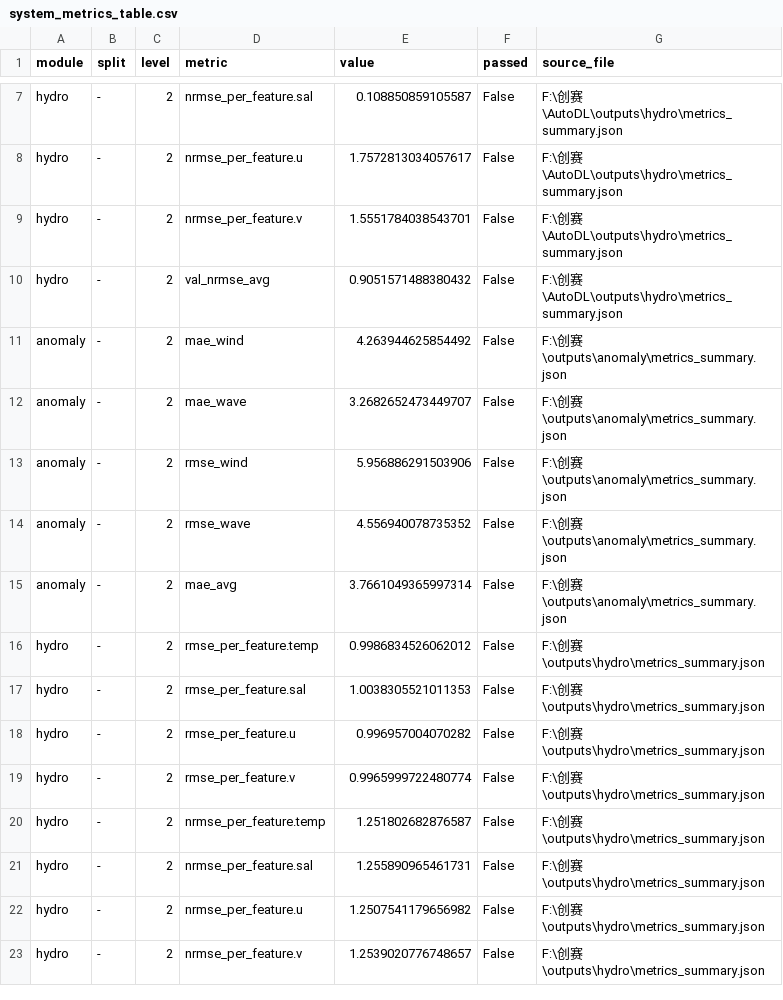
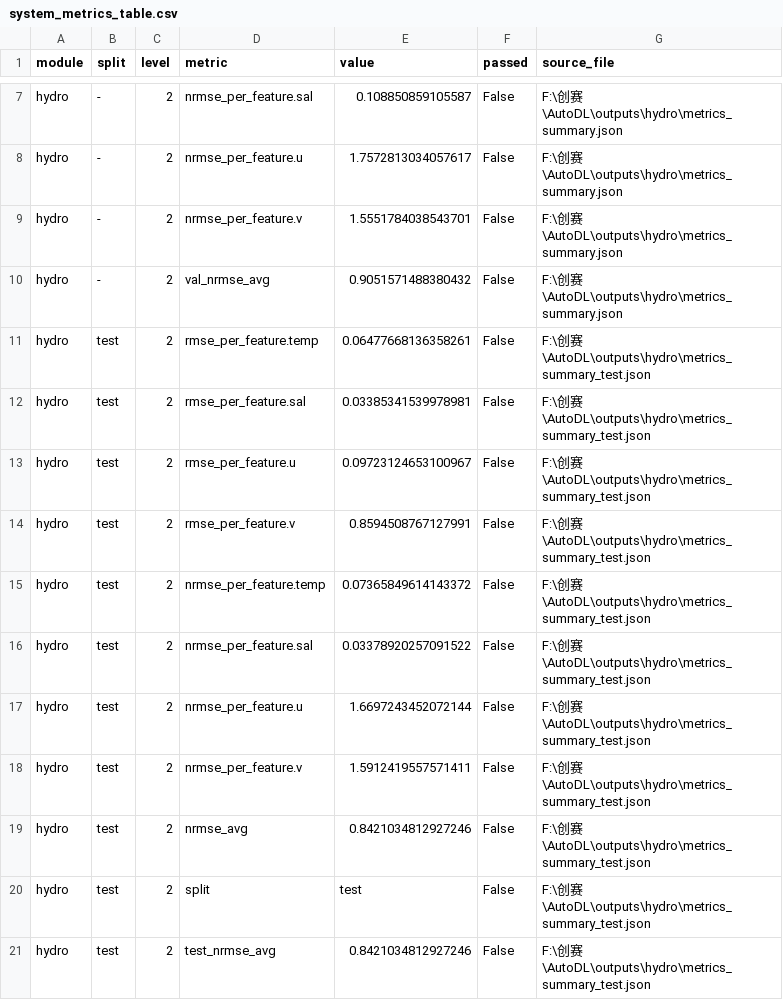
Before and after one commit to HxiaoLZ23/EddyFusion, a CSV file: submission/tables/system_metrics_table.csv, drawn as a sheet; only a part is shown, gaps mark what is left out; the shorter side is filled out with more unchanged rows; the diff covers the shown part only; the diff names each change by its address in the sheet, - before the commit and + after, or states it on an @@ line.

```diff
--- a/submission/tables/system_metrics_table.csv
+++ b/submission/tables/system_metrics_table.csv
+row 11: hydro | test | 2 | rmse_per_feature.temp | 0.06477668136358261 | False | F:\创赛\AutoDL\outputs\hydro\metrics_summary_test.json
+row 12: hydro | test | 2 | rmse_per_feature.sal | 0.03385341539978981 | False | F:\创赛\AutoDL\outputs\hydro\metrics_summary_test.json
+row 13: hydro | test | 2 | rmse_per_feature.u | 0.09723124653100967 | False | F:\创赛\AutoDL\outputs\hydro\metrics_summary_test.json
+row 14: hydro | test | 2 | rmse_per_feature.v | 0.8594508767127991 | False | F:\创赛\AutoDL\outputs\hydro\metrics_summary_test.json
+row 15: hydro | test | 2 | nrmse_per_feature.temp | 0.07365849614143372 | False | F:\创赛\AutoDL\outputs\hydro\metrics_summary_test.json
+row 16: hydro | test | 2 | nrmse_per_feature.sal | 0.03378920257091522 | False | F:\创赛\AutoDL\outputs\hydro\metrics_summary_test.json
+row 17: hydro | test | 2 | nrmse_per_feature.u | 1.6697243452072144 | False | F:\创赛\AutoDL\outputs\hydro\metrics_summary_test.json
+row 18: hydro | test | 2 | nrmse_per_feature.v | 1.5912419557571411 | False | F:\创赛\AutoDL\outputs\hydro\metrics_summary_test.json
+row 19: hydro | test | 2 | nrmse_avg | 0.8421034812927246 | False | F:\创赛\AutoDL\outputs\hydro\metrics_summary_test.json
+row 20: hydro | test | 2 | split | test | False | F:\创赛\AutoDL\outputs\hydro\metrics_summary_test.json
+row 21: hydro | test | 2 | test_nrmse_avg | 0.8421034812927246 | False | F:\创赛\AutoDL\outputs\hydro\metrics_summary_test.json
```
Also changed, not shown: 11 added rows elsewhere in this file, 9 other files.
